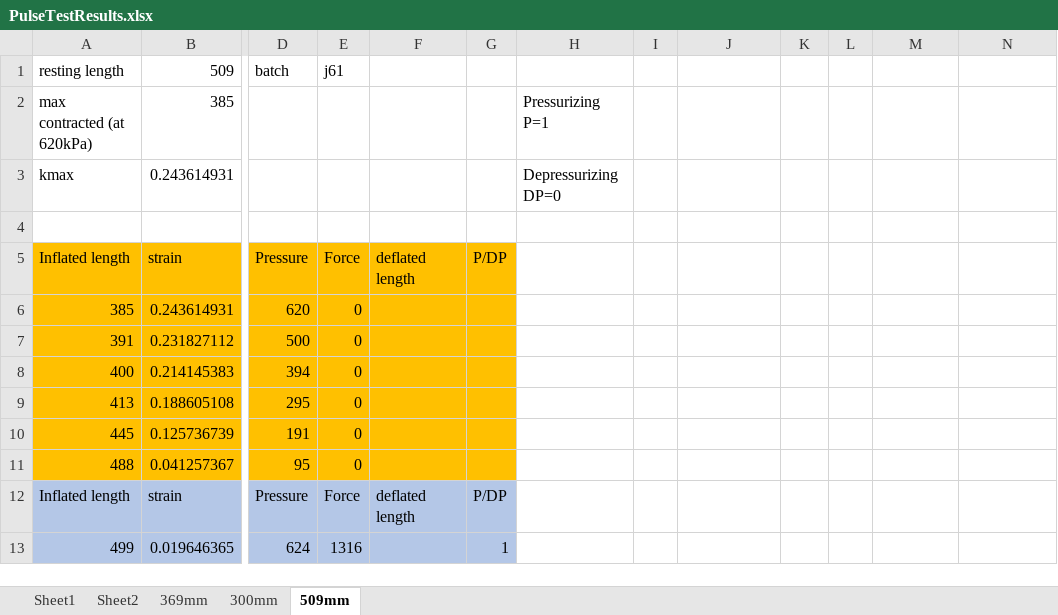
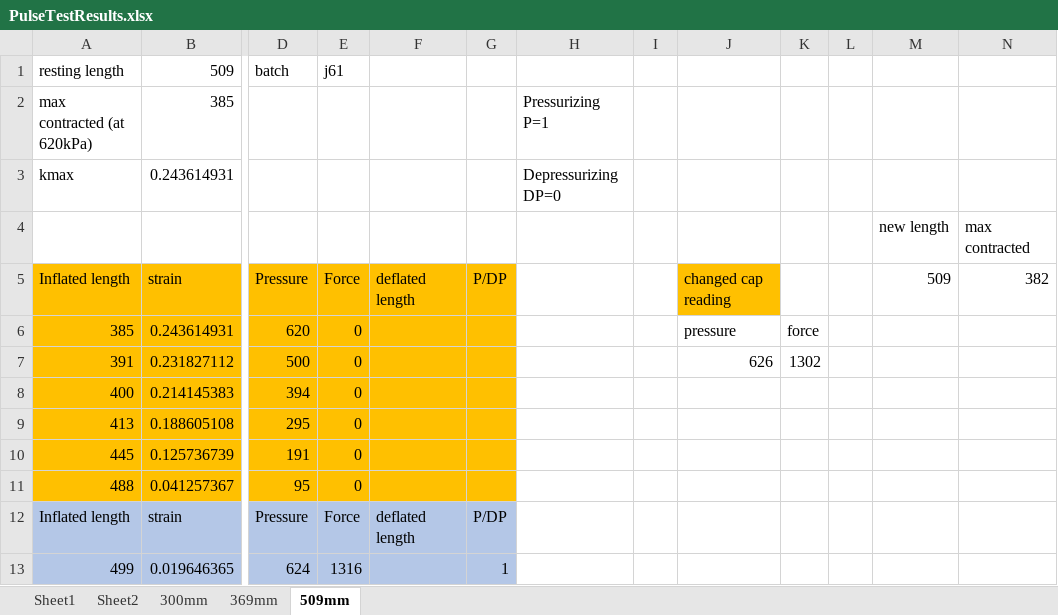
Before and after one commit to Agile-and-Adaptive-Robotics/Muscle_Sensory, an Excel workbook: BPA_Static_Characterization_Test/20mm_ForceLengthPressure/PulseTestResults.xlsx, sheet 509mm, drawn as a sheet; only a part is shown, gaps mark what is left out; values as stored, in another font and other column widths than the file's, no borders; rows hold the shown columns only; the diff names each change by its address in the sheet, - before the commit and + after, or states it on an @@ line.

Commit message:
Update PulseTestResults.xlsx
took max pressure readings with the new end pieces for the BPA. included updated pressure calibration.

```diff
--- a/BPA_Static_Characterization_Test/20mm_ForceLengthPressure/PulseTestResults.xlsx (sheet 509mm)
+++ b/BPA_Static_Characterization_Test/20mm_ForceLengthPressure/PulseTestResults.xlsx (sheet 509mm)
@@ sheet tab order changed: Sheet1 | Sheet2 | 300mm | 369mm | 509mm @@
-row 4: (empty)
+row 4:  |  |  |  |  |  |  |  |  |  |  | new length | max contracted
-J5: (empty)
+J5: changed cap reading
-J5 fill: none
+J5 fill: #FFC000
-M5: (empty)
+M5: 509
-N5: (empty)
+N5: 382
-J6: (empty)
+J6: pressure
-K6: (empty)
+K6: force
-J7: (empty)
+J7: 626
-K7: (empty)
+K7: 1302
```
Also changed, not shown: sheet Sheet2, sheet 300mm, sheet 369mm, charts or pictures.
